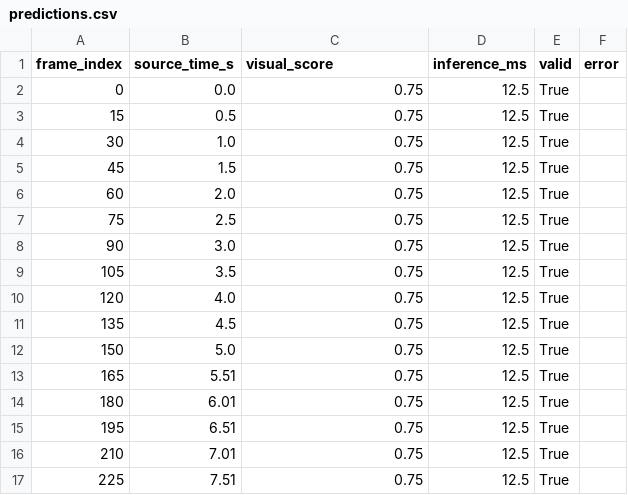
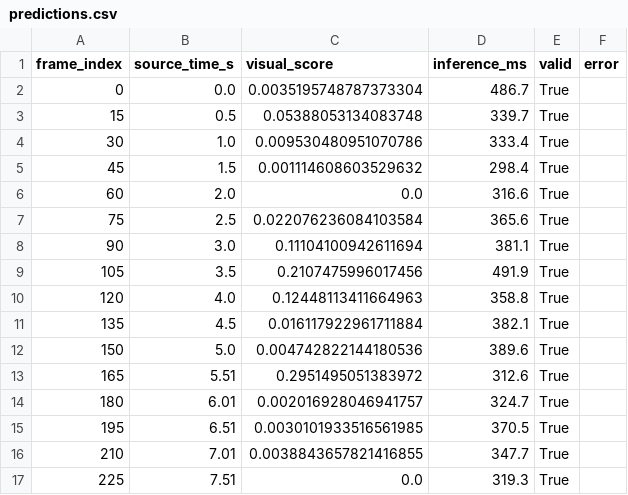
Before and after one commit to MrDopper/FireWatch-AI-hackathon-2026-, a CSV file: results/predictions.csv, drawn as a sheet; only a part is shown; the diff covers the shown part only.

```diff
--- a/results/predictions.csv
+++ b/results/predictions.csv
@@ -1,17 +1,17 @@
 frame_index,source_time_s,visual_score,inference_ms,valid,error
-0,0.0,0.75,12.5,True,
-15,0.5,0.75,12.5,True,
-30,1.0,0.75,12.5,True,
-45,1.5,0.75,12.5,True,
-60,2.0,0.75,12.5,True,
-75,2.5,0.75,12.5,True,
-90,3.0,0.75,12.5,True,
-105,3.5,0.75,12.5,True,
-120,4.0,0.75,12.5,True,
-135,4.5,0.75,12.5,True,
-150,5.0,0.75,12.5,True,
-165,5.51,0.75,12.5,True,
-180,6.01,0.75,12.5,True,
-195,6.51,0.75,12.5,True,
-210,7.01,0.75,12.5,True,
-225,7.51,0.75,12.5,True,
+0,0.0,0.0035195748787373304,486.7,True,
+15,0.5,0.05388053134083748,339.7,True,
+30,1.0,0.009530480951070786,333.4,True,
+45,1.5,0.001114608603529632,298.4,True,
+60,2.0,0.0,316.6,True,
+75,2.5,0.022076236084103584,365.6,True,
+90,3.0,0.11104100942611694,381.1,True,
+105,3.5,0.2107475996017456,491.9,True,
+120,4.0,0.12448113411664963,358.8,True,
+135,4.5,0.016117922961711884,382.1,True,
+150,5.0,0.004742822144180536,389.6,True,
+165,5.51,0.2951495051383972,312.6,True,
+180,6.01,0.002016928046941757,324.7,True,
+195,6.51,0.0030101933516561985,370.5,True,
+210,7.01,0.0038843657821416855,347.7,True,
+225,7.51,0.0,319.3,True,
```
Also changed, not shown: 54 edited cells elsewhere in this file, 1 other file.
